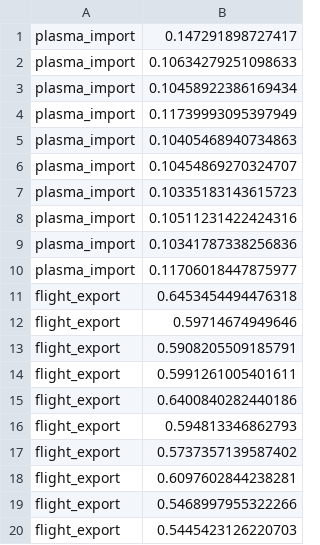
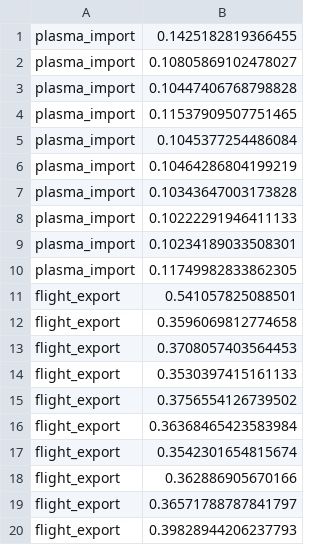
Before and after one commit to wjones127/arrow-ipc-bench, a CSV file: retrieve_results.csv, drawn as a sheet.

```diff
--- a/retrieve_results.csv
+++ b/retrieve_results.csv
@@ -1,20 +1,20 @@
-"plasma_import",0.147291898727417
-"plasma_import",0.10634279251098633
-"plasma_import",0.10458922386169434
-"plasma_import",0.11739993095397949
-"plasma_import",0.10405468940734863
-"plasma_import",0.10454869270324707
-"plasma_import",0.10335183143615723
-"plasma_import",0.10511231422424316
-"plasma_import",0.10341787338256836
-"plasma_import",0.11706018447875977
-"flight_export",0.6453454494476318
-"flight_export",0.59714674949646
-"flight_export",0.5908205509185791
-"flight_export",0.5991261005401611
-"flight_export",0.6400840282440186
-"flight_export",0.594813346862793
-"flight_export",0.5737357139587402
-"flight_export",0.6097602844238281
-"flight_export",0.5468997955322266
-"flight_export",0.5445423126220703
+"plasma_import",0.1425182819366455
+"plasma_import",0.10805869102478027
+"plasma_import",0.10447406768798828
+"plasma_import",0.11537909507751465
+"plasma_import",0.1045377254486084
+"plasma_import",0.10464286804199219
+"plasma_import",0.10343647003173828
+"plasma_import",0.10222291946411133
+"plasma_import",0.10234189033508301
+"plasma_import",0.11749982833862305
+"flight_export",0.541057825088501
+"flight_export",0.3596069812774658
+"flight_export",0.3708057403564453
+"flight_export",0.3530397415161133
+"flight_export",0.3756554126739502
+"flight_export",0.36368465423583984
+"flight_export",0.3542301654815674
+"flight_export",0.362886905670166
+"flight_export",0.36571788787841797
+"flight_export",0.39828944206237793
```
Also changed, not shown: 1 other file.
